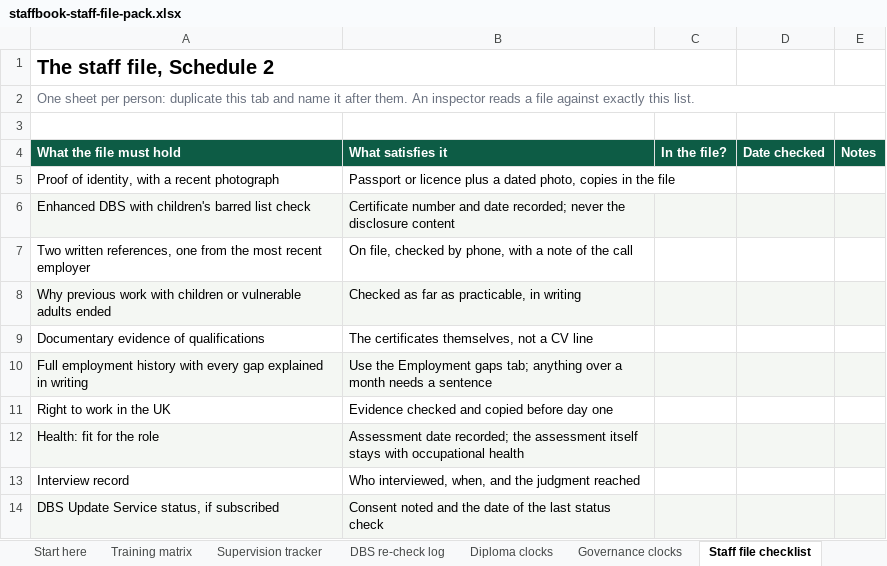
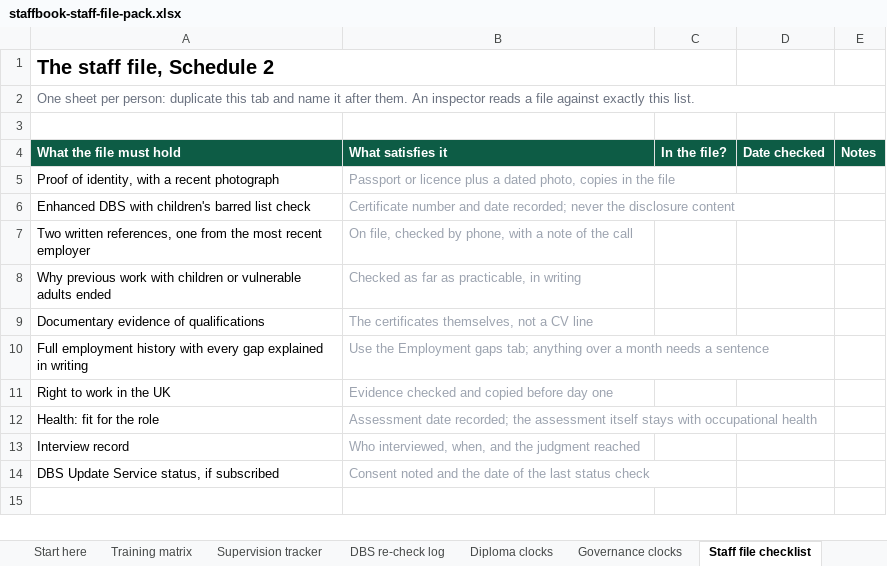
Before and after one commit to bartoncrumpcolby/staffbook-site, an Excel workbook: pack/staffbook-staff-file-pack.xlsx, sheet Staff file checklist, drawn as a sheet; values as stored, in another font and other column widths than the file's, no borders; the diff names each change by its address in the sheet, - before the commit and + after, or states it on an @@ line.

```diff
--- a/pack/staffbook-staff-file-pack.xlsx (sheet Staff file checklist)
+++ b/pack/staffbook-staff-file-pack.xlsx (sheet Staff file checklist)
-B5:B14 text colour: black
+B5:B14 text colour: #9CA3AF
-A6:E6 fill: #F4F7F3
+A6:E6 fill: none
-A8:E8 fill: #F4F7F3
+A8:E8 fill: none
-A10:E10 fill: #F4F7F3
+A10:E10 fill: none
-A12:E12 fill: #F4F7F3
+A12:E12 fill: none
-A14:E14 fill: #F4F7F3
+A14:E14 fill: none
```
Also changed, not shown: sheet Training matrix, sheet Supervision tracker, sheet Inspection self-audit, sheet Diploma clocks, sheet DBS re-check log, sheet Start here, 1 more sheet.
